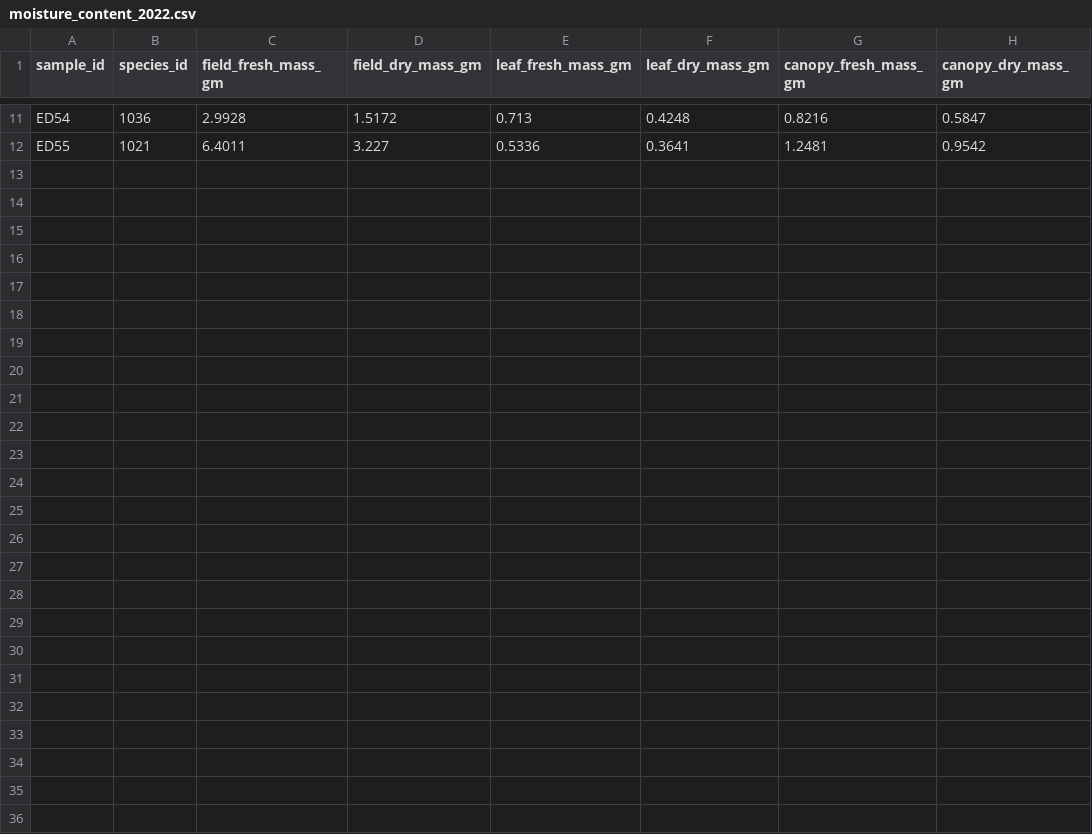
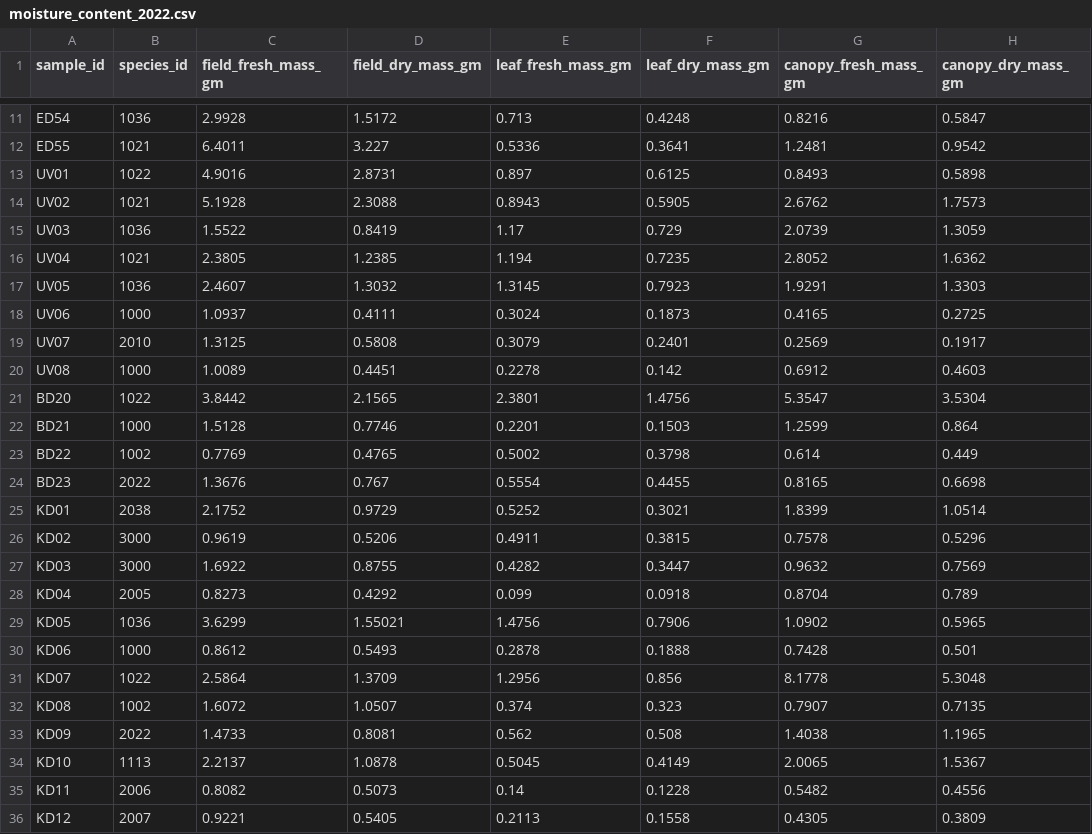
Before and after one commit to schwilklab/shrubflam, a CSV file: data/year_2022/moisture_content_2022.csv, drawn as a sheet; only a part is shown, gaps mark what is left out; the diff names each change by its address in the sheet, - before the commit and + after, or states it on an @@ line.

```diff
--- a/data/year_2022/moisture_content_2022.csv
+++ b/data/year_2022/moisture_content_2022.csv
+row 13: UV01 | 1022 | 4.9016 | 2.8731 | 0.897 | 0.6125 | 0.8493 | 0.5898
+row 14: UV02 | 1021 | 5.1928 | 2.3088 | 0.8943 | 0.5905 | 2.6762 | 1.7573
+row 15: UV03 | 1036 | 1.5522 | 0.8419 | 1.17 | 0.729 | 2.0739 | 1.3059
+row 16: UV04 | 1021 | 2.3805 | 1.2385 | 1.194 | 0.7235 | 2.8052 | 1.6362
+row 17: UV05 | 1036 | 2.4607 | 1.3032 | 1.3145 | 0.7923 | 1.9291 | 1.3303
+row 18: UV06 | 1000 | 1.0937 | 0.4111 | 0.3024 | 0.1873 | 0.4165 | 0.2725
+row 19: UV07 | 2010 | 1.3125 | 0.5808 | 0.3079 | 0.2401 | 0.2569 | 0.1917
+row 20: UV08 | 1000 | 1.0089 | 0.4451 | 0.2278 | 0.142 | 0.6912 | 0.4603
+row 21: BD20 | 1022 | 3.8442 | 2.1565 | 2.3801 | 1.4756 | 5.3547 | 3.5304
+row 22: BD21 | 1000 | 1.5128 | 0.7746 | 0.2201 | 0.1503 | 1.2599 | 0.864
+row 23: BD22 | 1002 | 0.7769 | 0.4765 | 0.5002 | 0.3798 | 0.614 | 0.449
+row 24: BD23 | 2022 | 1.3676 | 0.767 | 0.5554 | 0.4455 | 0.8165 | 0.6698
+row 25: KD01 | 2038 | 2.1752 | 0.9729 | 0.5252 | 0.3021 | 1.8399 | 1.0514
+row 26: KD02 | 3000 | 0.9619 | 0.5206 | 0.4911 | 0.3815 | 0.7578 | 0.5296
+row 27: KD03 | 3000 | 1.6922 | 0.8755 | 0.4282 | 0.3447 | 0.9632 | 0.7569
+row 28: KD04 | 2005 | 0.8273 | 0.4292 | 0.099 | 0.0918 | 0.8704 | 0.789
+row 29: KD05 | 1036 | 3.6299 | 1.55021 | 1.4756 | 0.7906 | 1.0902 | 0.5965
+row 30: KD06 | 1000 | 0.8612 | 0.5493 | 0.2878 | 0.1888 | 0.7428 | 0.501
+row 31: KD07 | 1022 | 2.5864 | 1.3709 | 1.2956 | 0.856 | 8.1778 | 5.3048
+row 32: KD08 | 1002 | 1.6072 | 1.0507 | 0.374 | 0.323 | 0.7907 | 0.7135
+row 33: KD09 | 2022 | 1.4733 | 0.8081 | 0.562 | 0.508 | 1.4038 | 1.1965
+row 34: KD10 | 1113 | 2.2137 | 1.0878 | 0.5045 | 0.4149 | 2.0065 | 1.5367
+row 35: KD11 | 2006 | 0.8082 | 0.5073 | 0.14 | 0.1228 | 0.5482 | 0.4556
+row 36: KD12 | 2007 | 0.9221 | 0.5405 | 0.2113 | 0.1558 | 0.4305 | 0.3809
```
Also changed, not shown: data/year_2022/canopy_measurements_2022.csv, data/year_2022/flam_trials_2022.csv, 14 other files.
